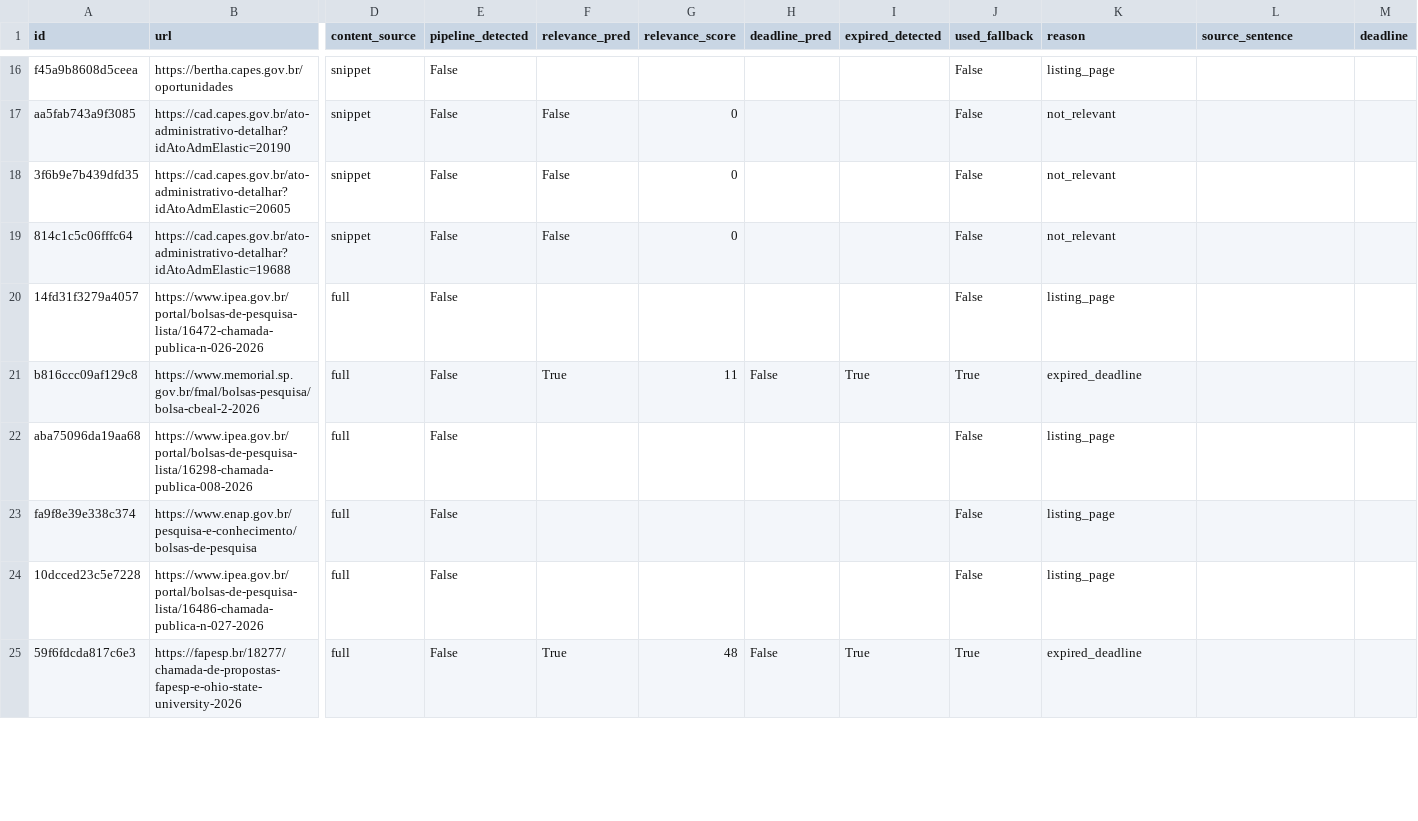
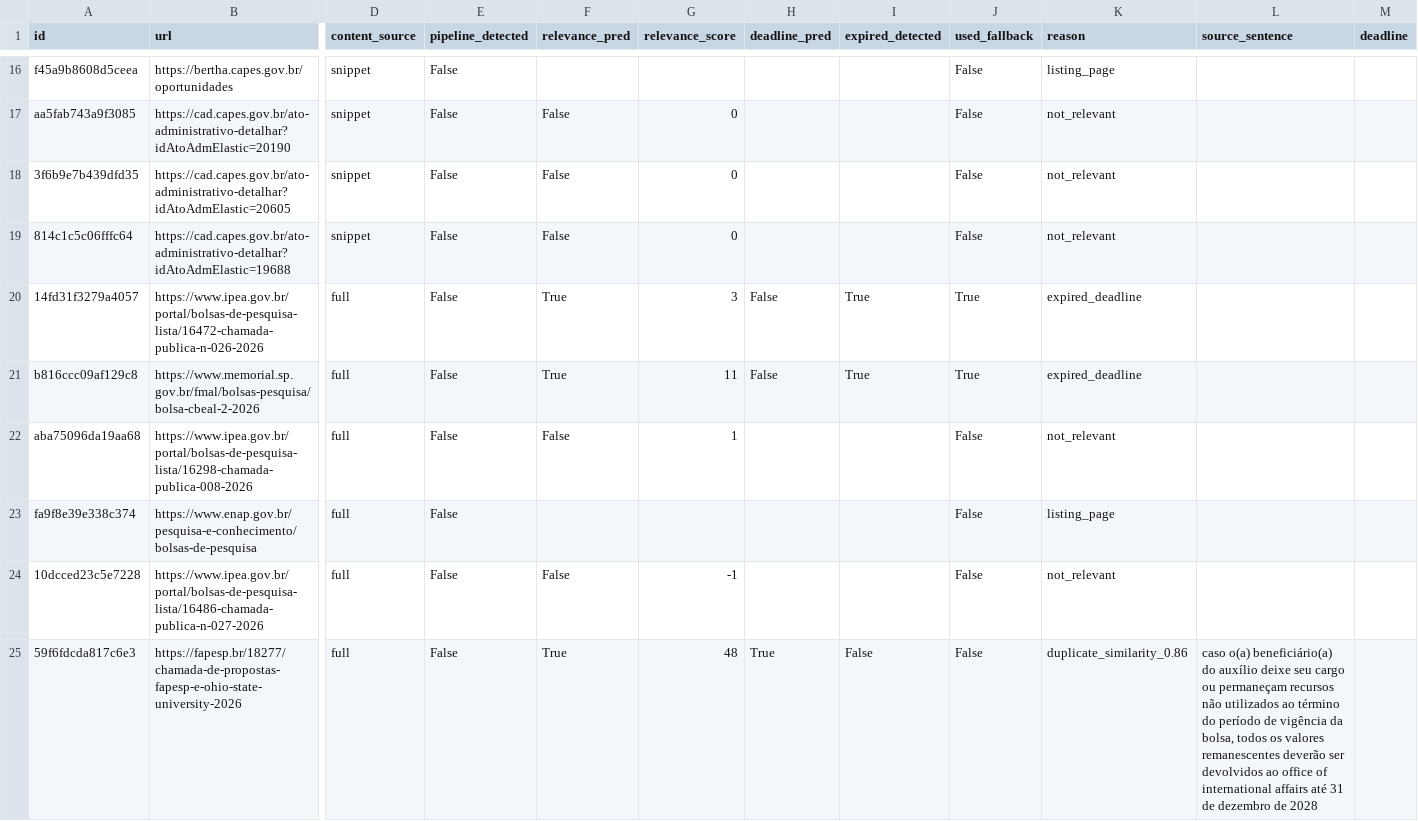
Before and after one commit to felipe-abdalla/webscrap-edital, a CSV file: datasets/run_2026-11-07T21-19-23/predictions.csv, drawn as a sheet; only a part is shown, gaps mark what is left out; the diff covers the shown part only; the diff names each change by its address in the sheet, - before the commit and + after, or states it on an @@ line.

```diff
--- a/datasets/run_2026-11-07T21-19-23/predictions.csv
+++ b/datasets/run_2026-11-07T21-19-23/predictions.csv
-F20 (relevance_pred): (empty)
+F20 (relevance_pred): True
-G20 (relevance_score): (empty)
+G20 (relevance_score): 3
-H20 (deadline_pred): (empty)
+H20 (deadline_pred): False
-I20 (expired_detected): (empty)
+I20 (expired_detected): True
-J20 (used_fallback): False
+J20 (used_fallback): True
-K20 (reason): listing_page
+K20 (reason): expired_deadline
-F22 (relevance_pred): (empty)
+F22 (relevance_pred): False
-G22 (relevance_score): (empty)
+G22 (relevance_score): 1
-K22 (reason): listing_page
+K22 (reason): not_relevant
-F24 (relevance_pred): (empty)
+F24 (relevance_pred): False
-G24 (relevance_score): (empty)
+G24 (relevance_score): -1
-K24 (reason): listing_page
+K24 (reason): not_relevant
-H25 (deadline_pred): False
+H25 (deadline_pred): True
-I25 (expired_detected): True
+I25 (expired_detected): False
-J25 (used_fallback): True
+J25 (used_fallback): False
-K25 (reason): expired_deadline
+K25 (reason): duplicate_similarity_0.86
-L25 (source_sentence): (empty)
+L25 (source_sentence): caso o(a) beneficiário(a) do auxílio deixe seu cargo ou permaneçam recursos não utilizados ao término do período de vigência da bolsa, todos os valores remanescentes deverão ser devolvidos ao office of international affairs até 31 de dezembro de 2028
```
Also changed, not shown: 103 edited cells elsewhere in this file, 2 other files.
